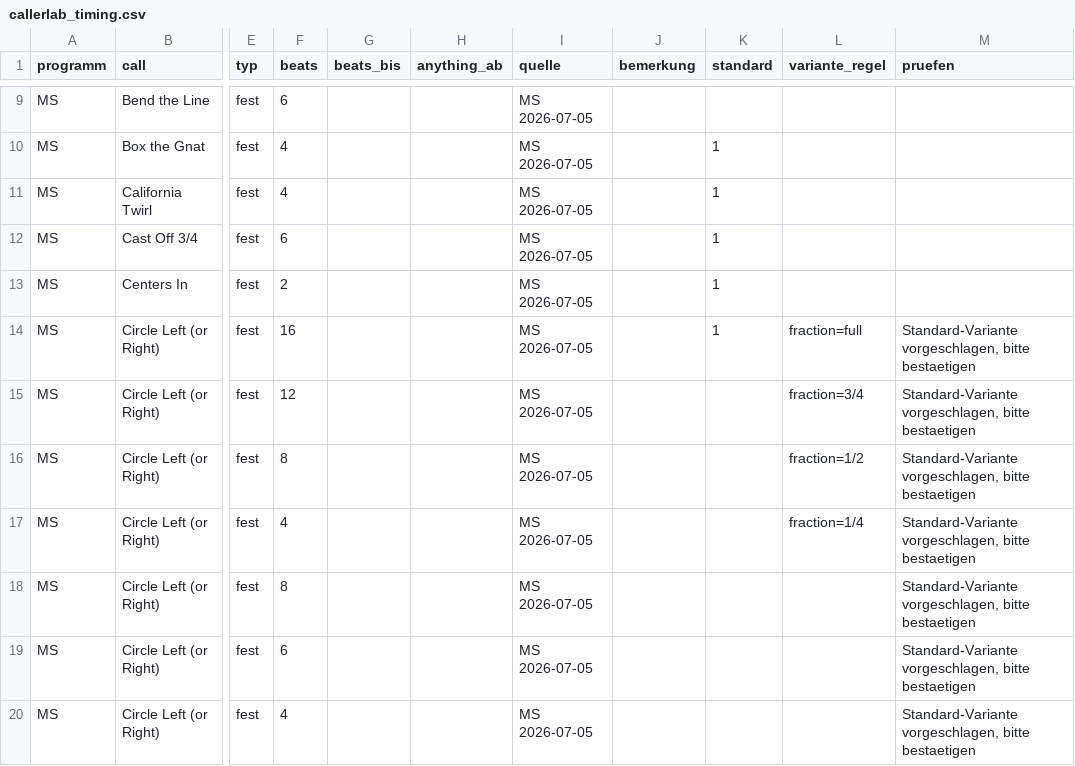
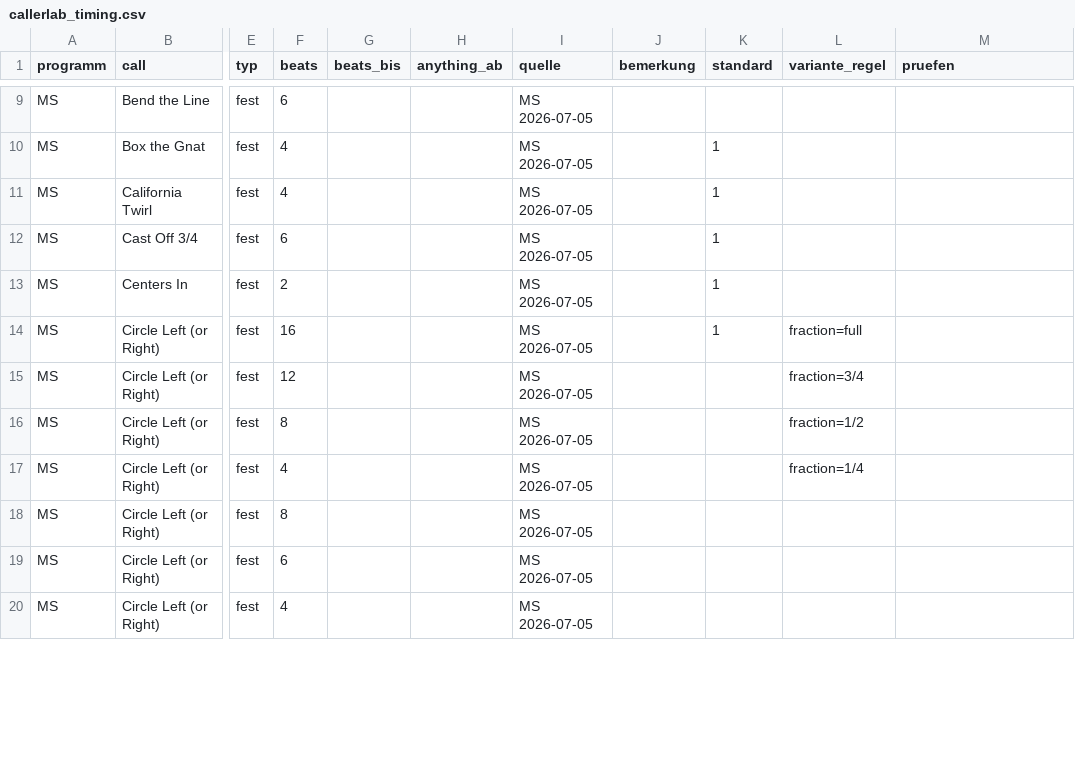
Before and after one commit to davidgoebel75/callers-caddy, a CSV file: tools/beats/callerlab_timing.csv, drawn as a sheet; only a part is shown, gaps mark what is left out; the diff covers the shown part only; the diff names each change by its address in the sheet, - before the commit and + after, or states it on an @@ line.

```diff
--- a/tools/beats/callerlab_timing.csv
+++ b/tools/beats/callerlab_timing.csv
-M14:M20 (pruefen): Standard-Variante vorgeschlagen, bitte bestaetigen
+M14:M20 (pruefen): (empty)
```
Also changed, not shown: 50 edited cells elsewhere in this file.
